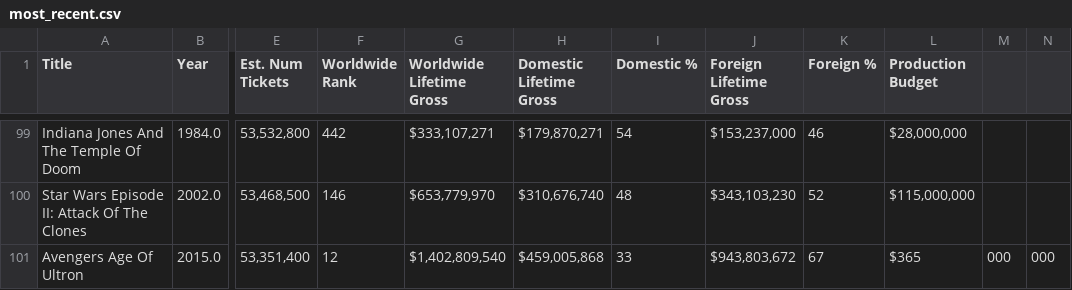
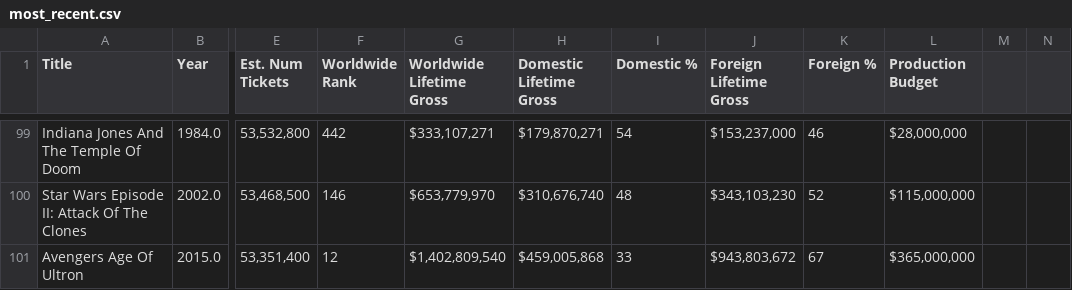
Before and after one commit to matanick1/Movie_Project_1, a CSV file: most_recent.csv, drawn as a sheet; only a part is shown, gaps mark what is left out; the diff names each change by its address in the sheet, - before the commit and + after, or states it on an @@ line.

Commit message:
Update most_recent.csv
added quotes

```diff
--- a/most_recent.csv
+++ b/most_recent.csv
-L101 (Production Budget): $365
+L101 (Production Budget): $365,000,000
-M101: 000
+M101: (empty)
-N101: 000
+N101: (empty)
```
